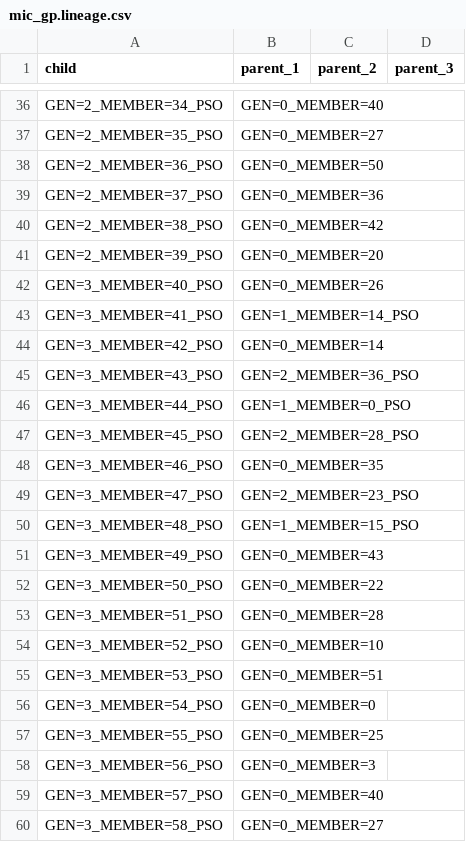
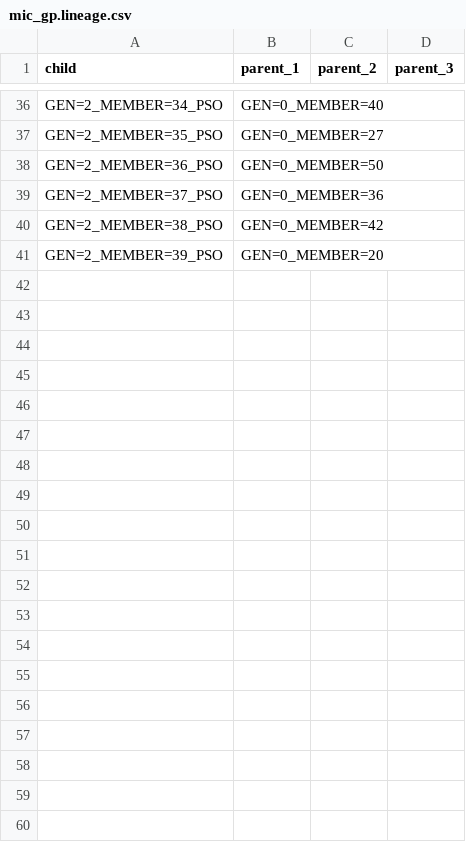
Before and after one commit to rqmacasieb/pestpp, a CSV file: benchmarks/michalewicz/mic_gp.lineage.csv, drawn as a sheet; only a part is shown, gaps mark what is left out; the diff covers the shown part only; the diff names each change by its address in the sheet, - before the commit and + after, or states it on an @@ line.

```diff
--- a/benchmarks/michalewicz/mic_gp.lineage.csv
+++ b/benchmarks/michalewicz/mic_gp.lineage.csv
-row 42: GEN=3_MEMBER=40_PSO | GEN=0_MEMBER=26
-row 43: GEN=3_MEMBER=41_PSO | GEN=1_MEMBER=14_PSO
-row 44: GEN=3_MEMBER=42_PSO | GEN=0_MEMBER=14
-row 45: GEN=3_MEMBER=43_PSO | GEN=2_MEMBER=36_PSO
-row 46: GEN=3_MEMBER=44_PSO | GEN=1_MEMBER=0_PSO
-row 47: GEN=3_MEMBER=45_PSO | GEN=2_MEMBER=28_PSO
-row 48: GEN=3_MEMBER=46_PSO | GEN=0_MEMBER=35
-row 49: GEN=3_MEMBER=47_PSO | GEN=2_MEMBER=23_PSO
-row 50: GEN=3_MEMBER=48_PSO | GEN=1_MEMBER=15_PSO
-row 51: GEN=3_MEMBER=49_PSO | GEN=0_MEMBER=43
-row 52: GEN=3_MEMBER=50_PSO | GEN=0_MEMBER=22
-row 53: GEN=3_MEMBER=51_PSO | GEN=0_MEMBER=28
-row 54: GEN=3_MEMBER=52_PSO | GEN=0_MEMBER=10
-row 55: GEN=3_MEMBER=53_PSO | GEN=0_MEMBER=51
-row 56: GEN=3_MEMBER=54_PSO | GEN=0_MEMBER=0
-row 57: GEN=3_MEMBER=55_PSO | GEN=0_MEMBER=25
-row 58: GEN=3_MEMBER=56_PSO | GEN=0_MEMBER=3
-row 59: GEN=3_MEMBER=57_PSO | GEN=0_MEMBER=40
-row 60: GEN=3_MEMBER=58_PSO | GEN=0_MEMBER=27
```
Also changed, not shown: 41 removed rows elsewhere in this file, benchmarks/michalewicz/mic_gp.pareto.summary.csv, benchmarks/michalewicz/mic_gp.training.obs_pop.csv, 13 other files.
